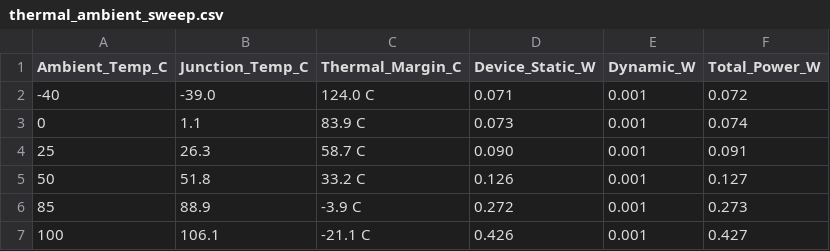
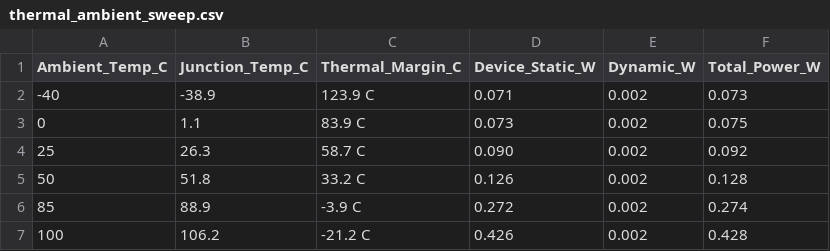
Before and after one commit to vanthuc-ic-eng/mul_8bit_logarit, a CSV file: reports/thermal_ambient_sweep.csv, drawn as a sheet.

Commit message:
feat(v2): implement V10 Cross-term Compensation multiplier (MODE 2, 76 Slice LUTs, 0 CARRY4, MRED=13.3260%) with full EDA sign-off and 65,536-vector Excel workbooks

```diff
--- a/reports/thermal_ambient_sweep.csv
+++ b/reports/thermal_ambient_sweep.csv
@@ -1,7 +1,7 @@
 Ambient_Temp_C,Junction_Temp_C,Thermal_Margin_C,Device_Static_W,Dynamic_W,Total_Power_W
--40,-39.0,124.0 C,0.071,0.001,0.072
-0,1.1,83.9 C,0.073,0.001,0.074
-25,26.3,58.7 C,0.090,0.001,0.091
-50,51.8,33.2 C,0.126,0.001,0.127
-85,88.9,-3.9 C,0.272,0.001,0.273
-100,106.1,-21.1 C,0.426,0.001,0.427
+-40,-38.9,123.9 C,0.071,0.002,0.073
+0,1.1,83.9 C,0.073,0.002,0.075
+25,26.3,58.7 C,0.090,0.002,0.092
+50,51.8,33.2 C,0.126,0.002,0.128
+85,88.9,-3.9 C,0.272,0.002,0.274
+100,106.2,-21.2 C,0.426,0.002,0.428
```
Also changed, not shown: 46 other files.
